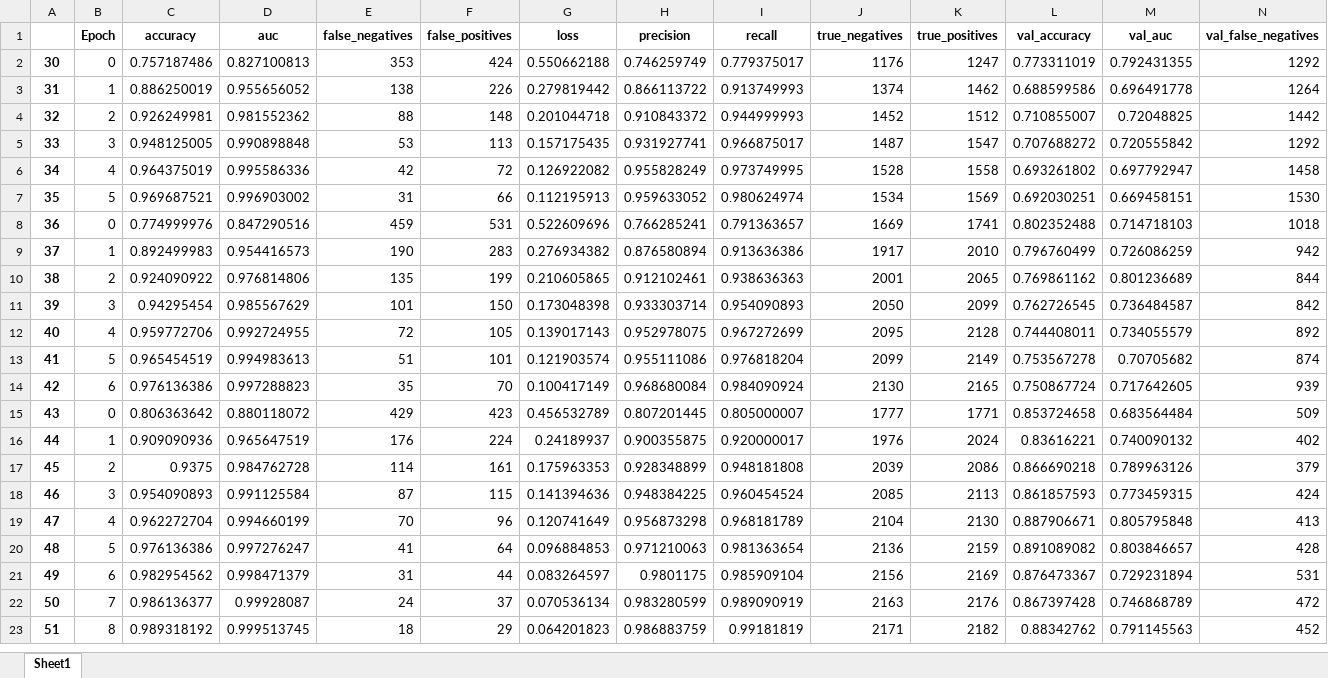
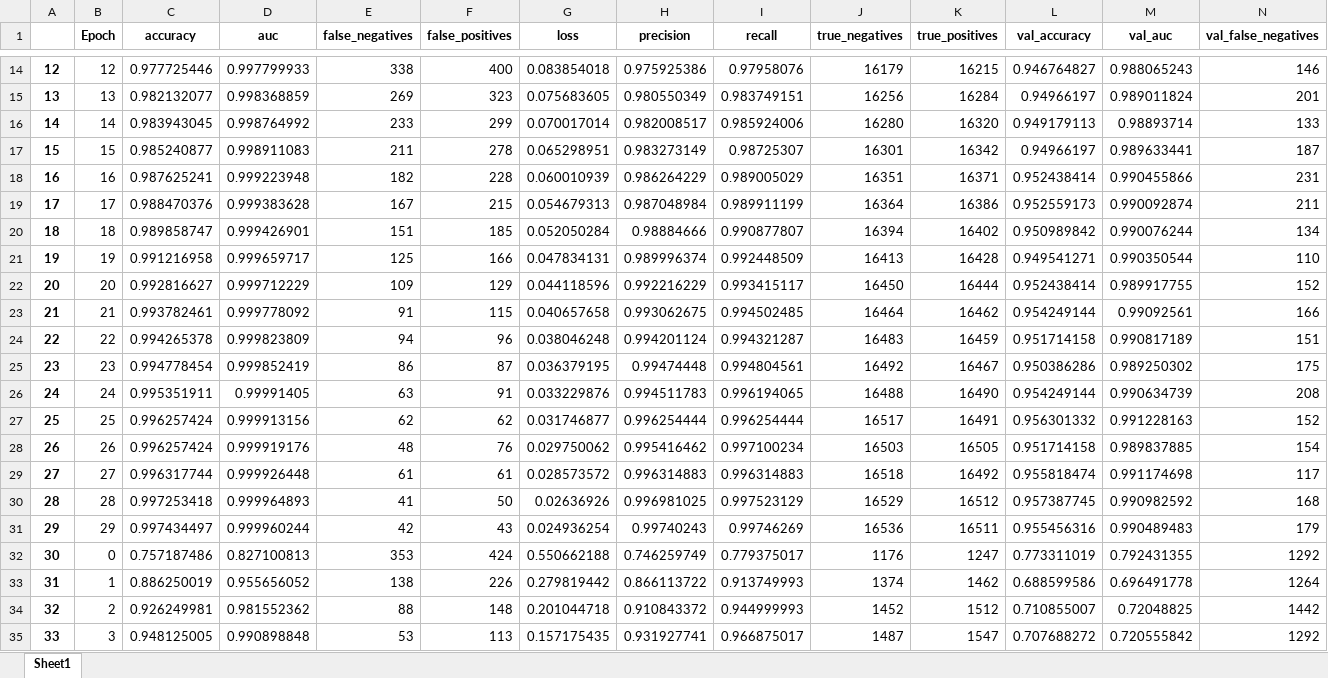
Before and after one commit to ntobis/federated-machine-learning, an Excel workbook: Results/Thesis/13 - Seed 123/Plotting/2019-08-26_PAIN_2-sessions-Centralized-pre-training.xlsx, sheet Sheet1, drawn as a sheet; only a part is shown, gaps mark what is left out; the shorter side is filled out with more unchanged rows; values as stored, in another font and other column widths than the file's, no borders; rows hold the shown columns only; the diff covers the shown part only; the diff names each change by its address in the sheet, - before the commit and + after, or states it on an @@ line.

```diff
--- a/Results/Thesis/13 - Seed 123/Plotting/2019-08-26_PAIN_2-sessions-Centralized-pre-training.xlsx (sheet Sheet1)
+++ b/Results/Thesis/13 - Seed 123/Plotting/2019-08-26_PAIN_2-sessions-Centralized-pre-training.xlsx (sheet Sheet1)
+row 14: 12 | 12 | 0.977725446 | 0.997799933 | 338 | 400 | 0.083854018 | 0.975925386 | 0.97958076 | 16179 | 16215 | 0.946764827 | 0.988065243 | 146
+row 15: 13 | 13 | 0.982132077 | 0.998368859 | 269 | 323 | 0.075683605 | 0.980550349 | 0.983749151 | 16256 | 16284 | 0.94966197 | 0.989011824 | 201
+row 16: 14 | 14 | 0.983943045 | 0.998764992 | 233 | 299 | 0.070017014 | 0.982008517 | 0.985924006 | 16280 | 16320 | 0.949179113 | 0.98893714 | 133
+row 17: 15 | 15 | 0.985240877 | 0.998911083 | 211 | 278 | 0.065298951 | 0.983273149 | 0.98725307 | 16301 | 16342 | 0.94966197 | 0.989633441 | 187
+row 18: 16 | 16 | 0.987625241 | 0.999223948 | 182 | 228 | 0.060010939 | 0.986264229 | 0.989005029 | 16351 | 16371 | 0.952438414 | 0.990455866 | 231
+row 19: 17 | 17 | 0.988470376 | 0.999383628 | 167 | 215 | 0.054679313 | 0.987048984 | 0.989911199 | 16364 | 16386 | 0.952559173 | 0.990092874 | 211
+row 20: 18 | 18 | 0.989858747 | 0.999426901 | 151 | 185 | 0.052050284 | 0.98884666 | 0.990877807 | 16394 | 16402 | 0.950989842 | 0.990076244 | 134
+row 21: 19 | 19 | 0.991216958 | 0.999659717 | 125 | 166 | 0.047834131 | 0.989996374 | 0.992448509 | 16413 | 16428 | 0.949541271 | 0.990350544 | 110
+row 22: 20 | 20 | 0.992816627 | 0.999712229 | 109 | 129 | 0.044118596 | 0.992216229 | 0.993415117 | 16450 | 16444 | 0.952438414 | 0.989917755 | 152
+row 23: 21 | 21 | 0.993782461 | 0.999778092 | 91 | 115 | 0.040657658 | 0.993062675 | 0.994502485 | 16464 | 16462 | 0.954249144 | 0.99092561 | 166
+row 24: 22 | 22 | 0.994265378 | 0.999823809 | 94 | 96 | 0.038046248 | 0.994201124 | 0.994321287 | 16483 | 16459 | 0.951714158 | 0.990817189 | 151
+row 25: 23 | 23 | 0.994778454 | 0.999852419 | 86 | 87 | 0.036379195 | 0.99474448 | 0.994804561 | 16492 | 16467 | 0.950386286 | 0.989250302 | 175
+row 26: 24 | 24 | 0.995351911 | 0.99991405 | 63 | 91 | 0.033229876 | 0.994511783 | 0.996194065 | 16488 | 16490 | 0.954249144 | 0.990634739 | 208
+row 27: 25 | 25 | 0.996257424 | 0.999913156 | 62 | 62 | 0.031746877 | 0.996254444 | 0.996254444 | 16517 | 16491 | 0.956301332 | 0.991228163 | 152
+row 28: 26 | 26 | 0.996257424 | 0.999919176 | 48 | 76 | 0.029750062 | 0.995416462 | 0.997100234 | 16503 | 16505 | 0.951714158 | 0.989837885 | 154
+row 29: 27 | 27 | 0.996317744 | 0.999926448 | 61 | 61 | 0.028573572 | 0.996314883 | 0.996314883 | 16518 | 16492 | 0.955818474 | 0.991174698 | 117
+row 30: 28 | 28 | 0.997253418 | 0.999964893 | 41 | 50 | 0.02636926 | 0.996981025 | 0.997523129 | 16529 | 16512 | 0.957387745 | 0.990982592 | 168
+row 31: 29 | 29 | 0.997434497 | 0.999960244 | 42 | 43 | 0.024936254 | 0.99740243 | 0.99746269 | 16536 | 16511 | 0.955456316 | 0.990489483 | 179
```
Also changed, not shown: 12 added rows elsewhere in this sheet, Results/Thesis/13 - Seed 123/Plotting/2019-08-26_PAIN_1-sessions-Centralized-no-pre-training.xlsx, Results/Thesis/13 - Seed 123/Plotting/2019-08-26_PAIN_10-sessions-Federated-central-pre-training-local-models.xlsx, 28 other files.
